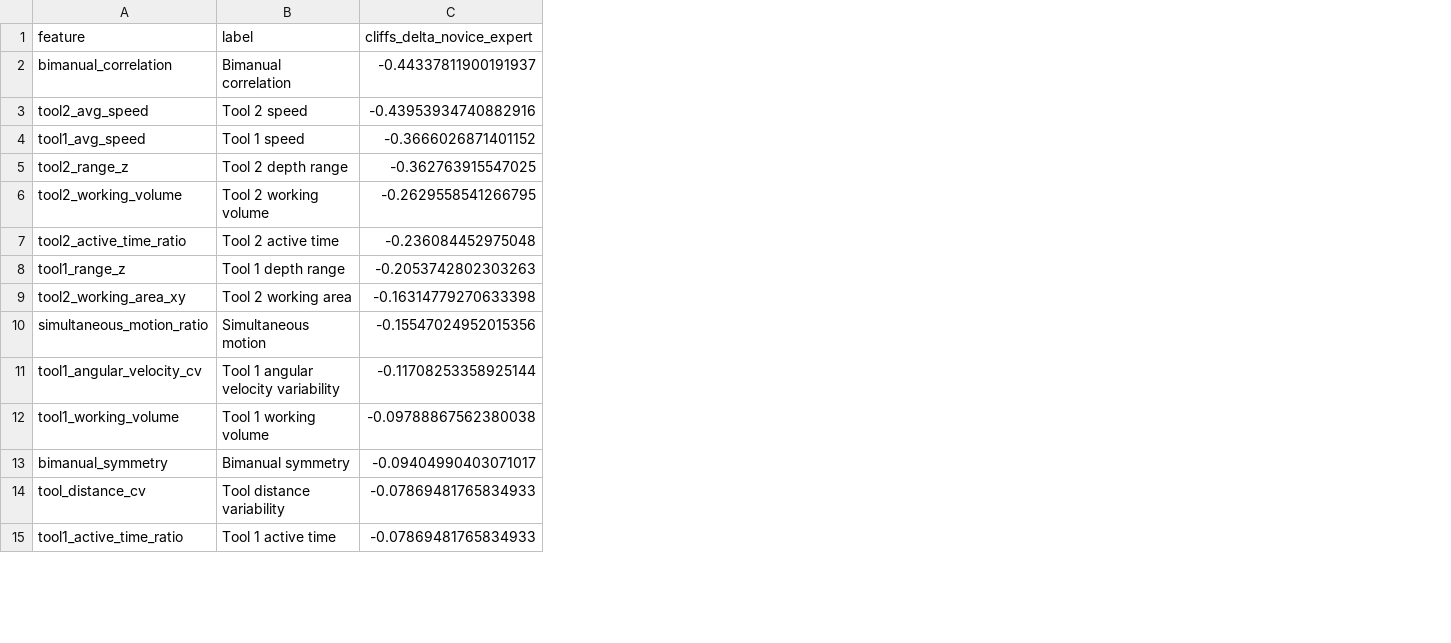
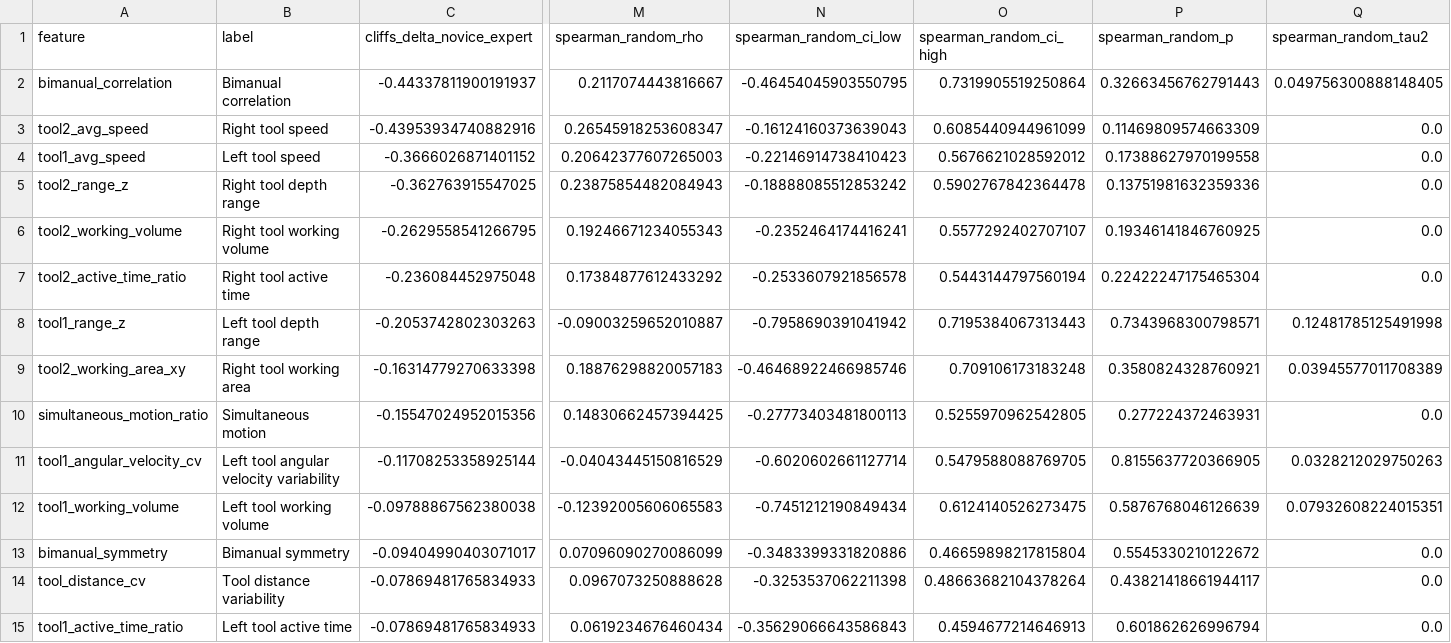
Before and after one commit to omariosc/AI-ELT, a CSV file: data/derived/all_trial_feature_statistics.csv, drawn as a sheet; only a part is shown, gaps mark what is left out; the diff covers the shown part only; the diff names each change by its address in the sheet, - before the commit and + after, or states it on an @@ line.

```diff
--- a/data/derived/all_trial_feature_statistics.csv
+++ b/data/derived/all_trial_feature_statistics.csv
+column M (spearman_random_rho), rows 2-15: 0.2117074443816667 | 0.26545918253608347 | 0.20642377607265003 | 0.23875854482084943 | 0.19246671234055343 | 0.17384877612433292 | -0.09003259652010887 | 0.18876298820057183 | 0.14830662457394425 | -0.04043445150816529 | -0.12392005606065583 | 0.07096090270086099 | 0.0967073250888628 | 0.0619234676460434
+column N (spearman_random_ci_low), rows 2-15: -0.46454045903550795 | -0.16124160373639043 | -0.22146914738410423 | -0.18888085512853242 | -0.2352464174416241 | -0.2533607921856578 | -0.7958690391041942 | -0.46468922466985746 | -0.27773403481800113 | -0.6020602661127714 | -0.7451212190849434 | -0.3483399331820886 | -0.3253537062211398 | -0.35629066643586843
+column O (spearman_random_ci_high), rows 2-15: 0.7319905519250864 | 0.6085440944961099 | 0.5676621028592012 | 0.5902767842364478 | 0.5577292402707107 | 0.5443144797560194 | 0.7195384067313443 | 0.709106173183248 | 0.5255970962542805 | 0.5479588088769705 | 0.6124140526273475 | 0.46659898217815804 | 0.48663682104378264 | 0.4594677214646913
+column P (spearman_random_p), rows 2-15: 0.32663456762791443 | 0.11469809574663309 | 0.17388627970199558 | 0.13751981632359336 | 0.19346141846760925 | 0.22422247175465304 | 0.7343968300798571 | 0.3580824328760921 | 0.277224372463931 | 0.8155637720366905 | 0.5876768046126639 | 0.5545330210122672 | 0.43821418661944117 | 0.601862626996794
+column Q (spearman_random_tau2), rows 2-15: 0.049756300888148405 | 0.0 | 0.0 | 0.0 | 0.0 | 0.0 | 0.12481785125491998 | 0.03945577011708389 | 0.0 | 0.0328212029750263 | 0.07932608224015351 | 0.0 | 0.0 | 0.0
-B3 (label): Tool 2 speed
+B3 (label): Right tool speed
-B4 (label): Tool 1 speed
+B4 (label): Left tool speed
-B5 (label): Tool 2 depth range
+B5 (label): Right tool depth range
-B6 (label): Tool 2 working volume
+B6 (label): Right tool working volume
-B7 (label): Tool 2 active time
+B7 (label): Right tool active time
-B8 (label): Tool 1 depth range
+B8 (label): Left tool depth range
-B9 (label): Tool 2 working area
+B9 (label): Right tool working area
-B11 (label): Tool 1 angular velocity variability
+B11 (label): Left tool angular velocity variability
-B12 (label): Tool 1 working volume
+B12 (label): Left tool working volume
-B15 (label): Tool 1 active time
+B15 (label): Left tool active time
```
Also changed, not shown: 10 edited cells elsewhere in this file, data/derived/cohort_adjusted_models.csv, data/derived/cohort_specific_effects.csv, 15 other files.
